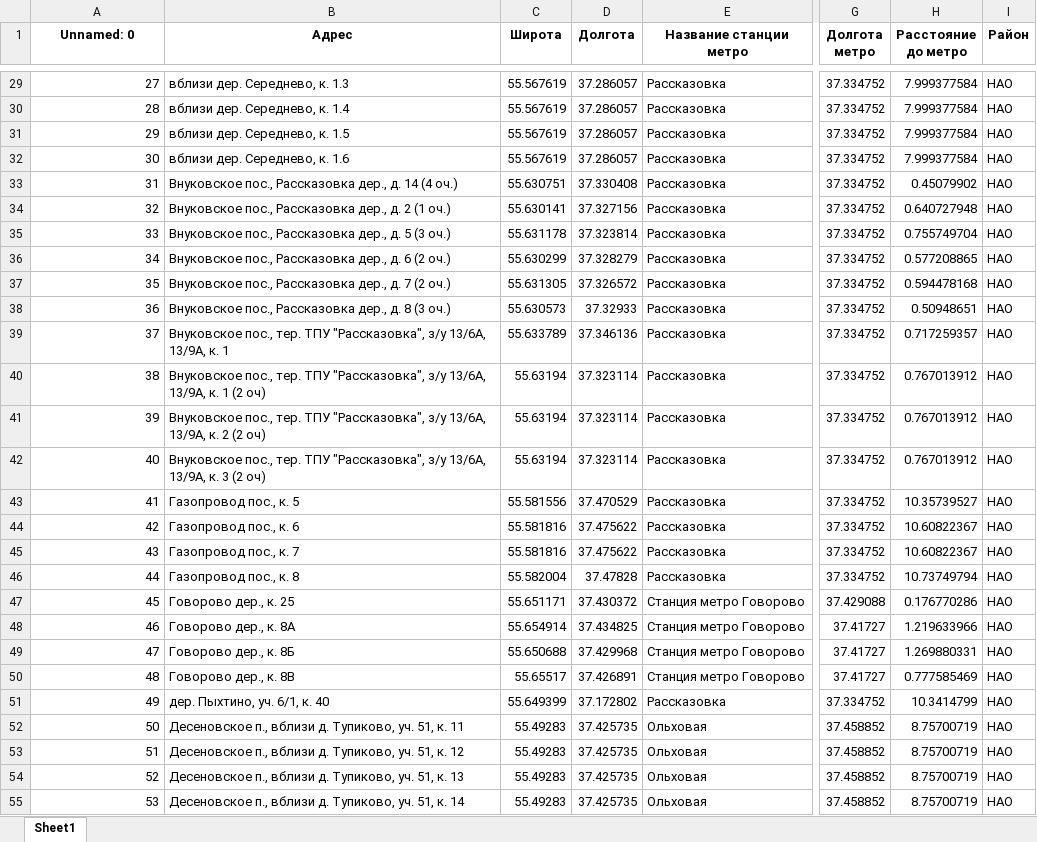
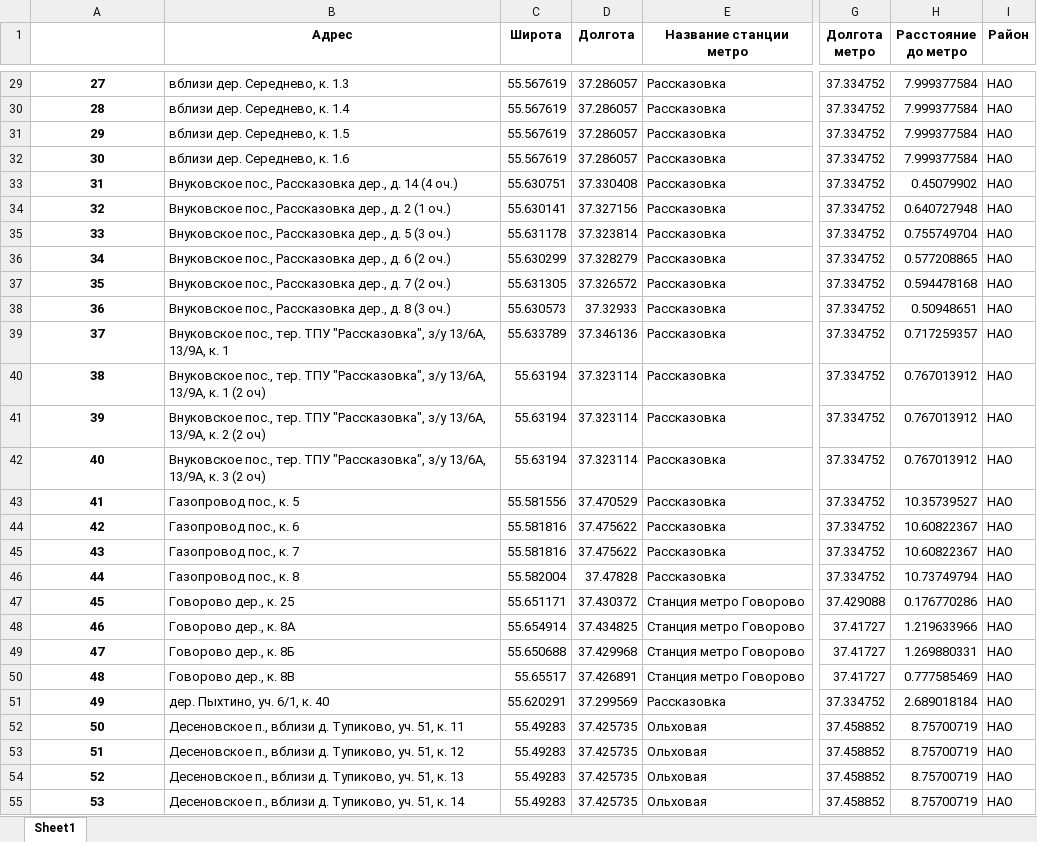
Before and after one commit to dan0nchik/anflat, an Excel workbook: adressesV1.xlsx, sheet Sheet1, drawn as a sheet; only a part is shown, gaps mark what is left out; values as stored, in another font and other column widths than the file's, no borders; the diff covers the shown part only; the diff names each change by its address in the sheet, - before the commit and + after, or states it on an @@ line.

```diff
--- a/adressesV1.xlsx (sheet Sheet1)
+++ b/adressesV1.xlsx (sheet Sheet1)
-A1: Unnamed: 0
+A1: (empty)
@@ A29:A55 bold: off → on, alignment: right → center @@
-C51 (Широта): 55.649399
+C51 (Широта): 55.620291
-D51 (Долгота): 37.172802
+D51 (Долгота): 37.299569
-H51 (Расстояние до метро): 10.3414799
+H51 (Расстояние до метро): 2.689018184
```
Also changed, not shown: 12 edited cells and cell formats elsewhere in this sheet, 1 other file.
